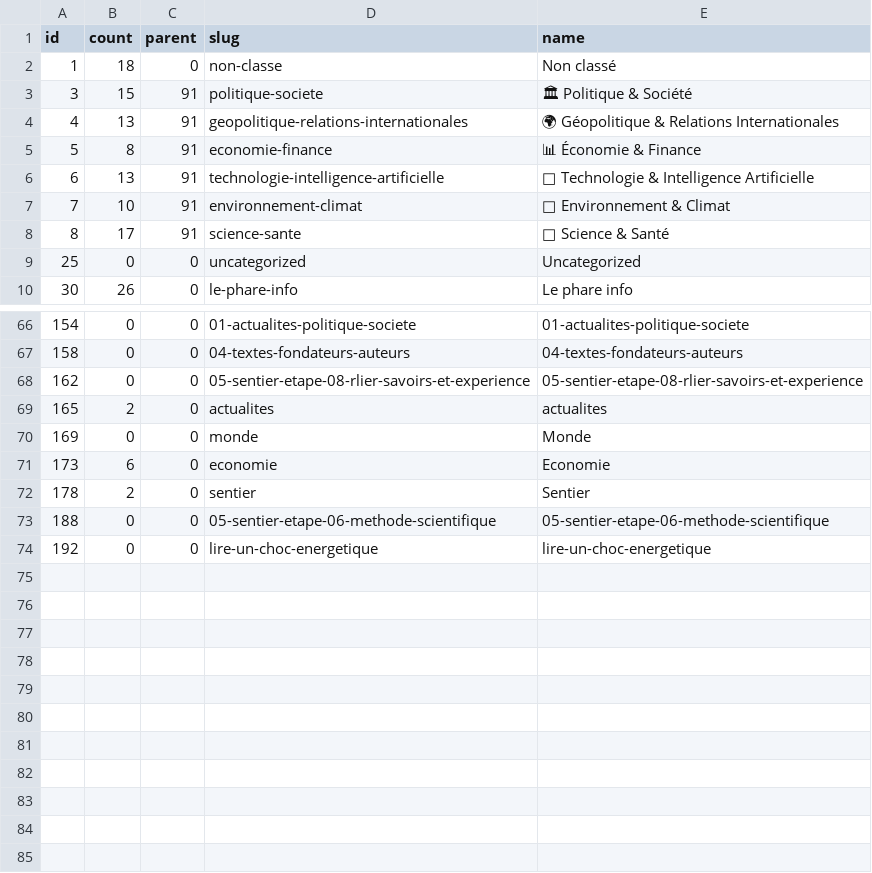
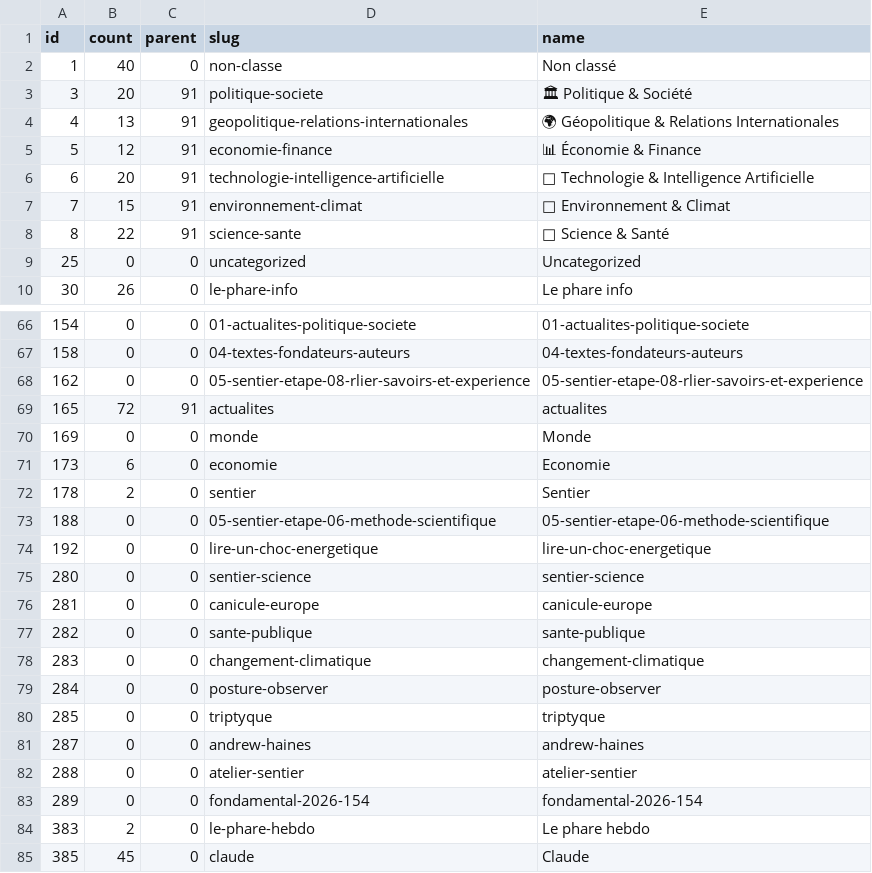
Before and after one commit to biascamano/LePhare_Editorial, a CSV file: 00_Systeme/Manifests/wp_categories_snapshot.csv, drawn as a sheet; only a part is shown, gaps mark what is left out; the diff covers the shown part only; the diff names each change by its address in the sheet, - before the commit and + after, or states it on an @@ line.

```diff
--- a/00_Systeme/Manifests/wp_categories_snapshot.csv
+++ b/00_Systeme/Manifests/wp_categories_snapshot.csv
-B2 (count): 18
+B2 (count): 40
-B3 (count): 15
+B3 (count): 20
-B5 (count): 8
+B5 (count): 12
-B6 (count): 13
+B6 (count): 20
-B7 (count): 10
+B7 (count): 15
-B8 (count): 17
+B8 (count): 22
-B69 (count): 2
+B69 (count): 72
-C69 (parent): 0
+C69 (parent): 91
+row 75: 280 | 0 | 0 | sentier-science | sentier-science
+row 76: 281 | 0 | 0 | canicule-europe | canicule-europe
+row 77: 282 | 0 | 0 | sante-publique | sante-publique
+row 78: 283 | 0 | 0 | changement-climatique | changement-climatique
+row 79: 284 | 0 | 0 | posture-observer | posture-observer
+row 80: 285 | 0 | 0 | triptyque | triptyque
+row 81: 287 | 0 | 0 | andrew-haines | andrew-haines
+row 82: 288 | 0 | 0 | atelier-sentier | atelier-sentier
+row 83: 289 | 0 | 0 | fondamental-2026-154 | fondamental-2026-154
+row 84: 383 | 2 | 0 | le-phare-hebdo | Le phare hebdo
+row 85: 385 | 45 | 0 | claude | Claude
```
Also changed, not shown: 10 edited cells elsewhere in this file, 00_Systeme/Journal_phare.csv, index_editorial.csv, 18 other files.
